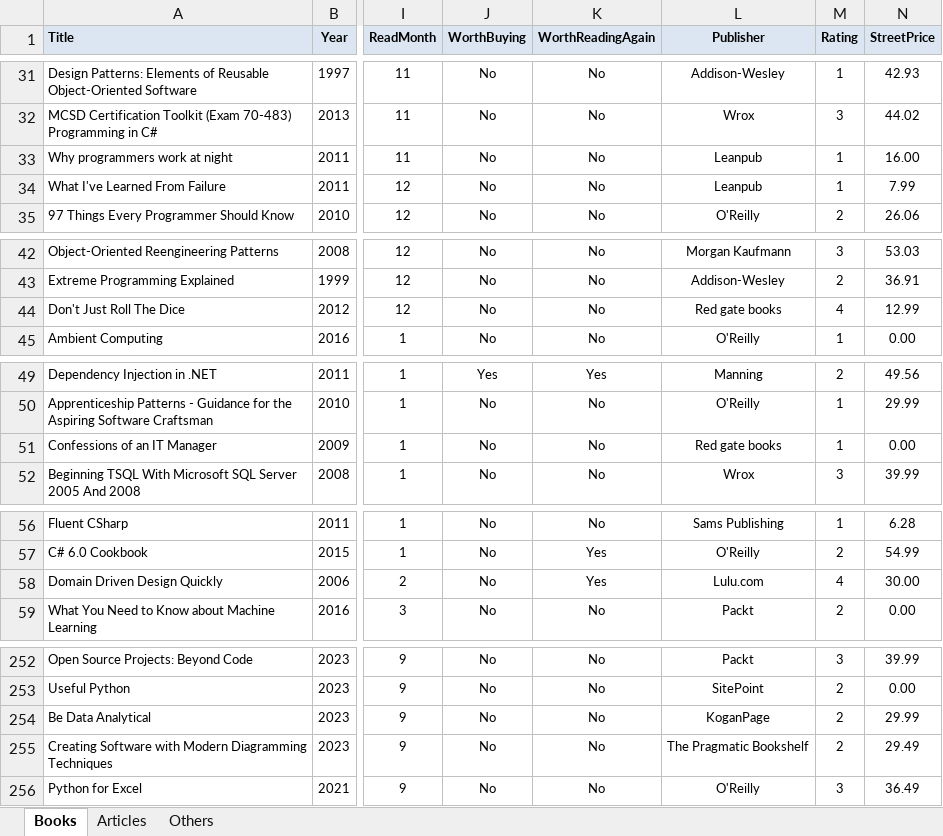
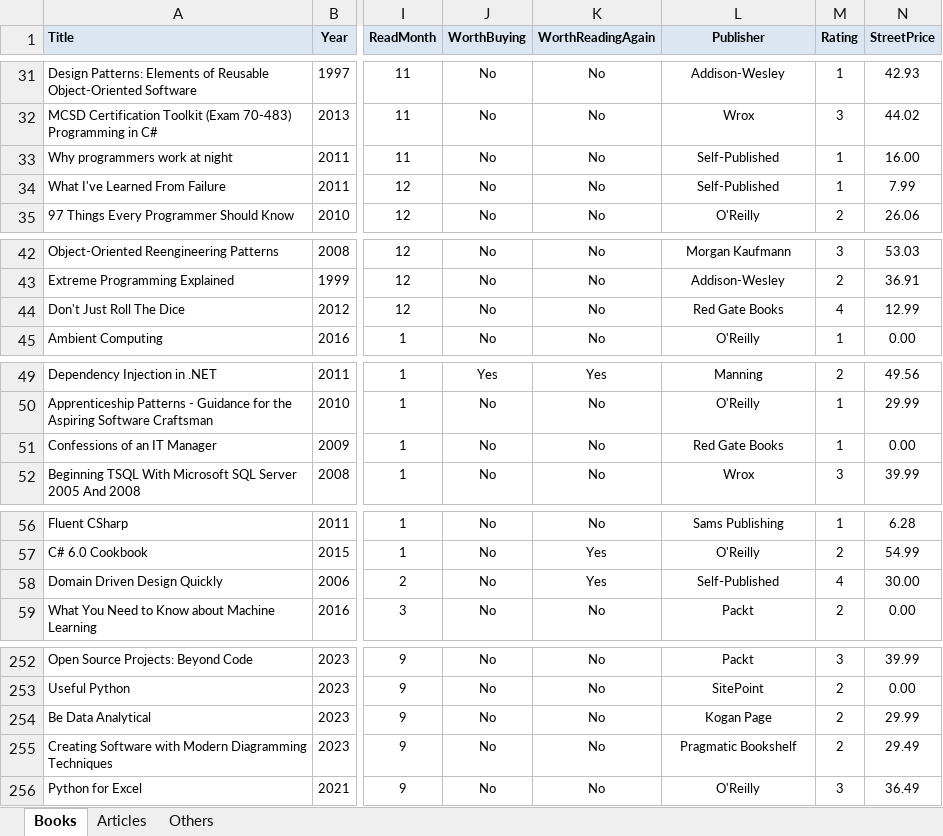
Before and after one commit to numbworks/nwreadinglist, an Excel workbook: data/Reading List.xlsx, sheet Books, drawn as a sheet; only a part is shown, gaps mark what is left out; values as stored, in another font and other column widths than the file's, no borders; the diff covers the shown part only; the diff names each change by its address in the sheet, - before the commit and + after, or states it on an @@ line.

Commit message:
#1 Reading List*: cleaned up 'Publisher' column.

```diff
--- a/data/Reading List.xlsx (sheet Books)
+++ b/data/Reading List.xlsx (sheet Books)
-L33:L34 (Publisher): Leanpub
+L33:L34 (Publisher): Self-Published
-L44 (Publisher): Red gate books
+L44 (Publisher): Red Gate Books
-L51 (Publisher): Red gate books
+L51 (Publisher): Red Gate Books
-L58 (Publisher): Lulu.com
+L58 (Publisher): Self-Published
-L254 (Publisher): KoganPage
+L254 (Publisher): Kogan Page
-L255 (Publisher): The Pragmatic Bookshelf
+L255 (Publisher): Pragmatic Bookshelf
```
Also changed, not shown: 2 edited cells elsewhere in this sheet.
